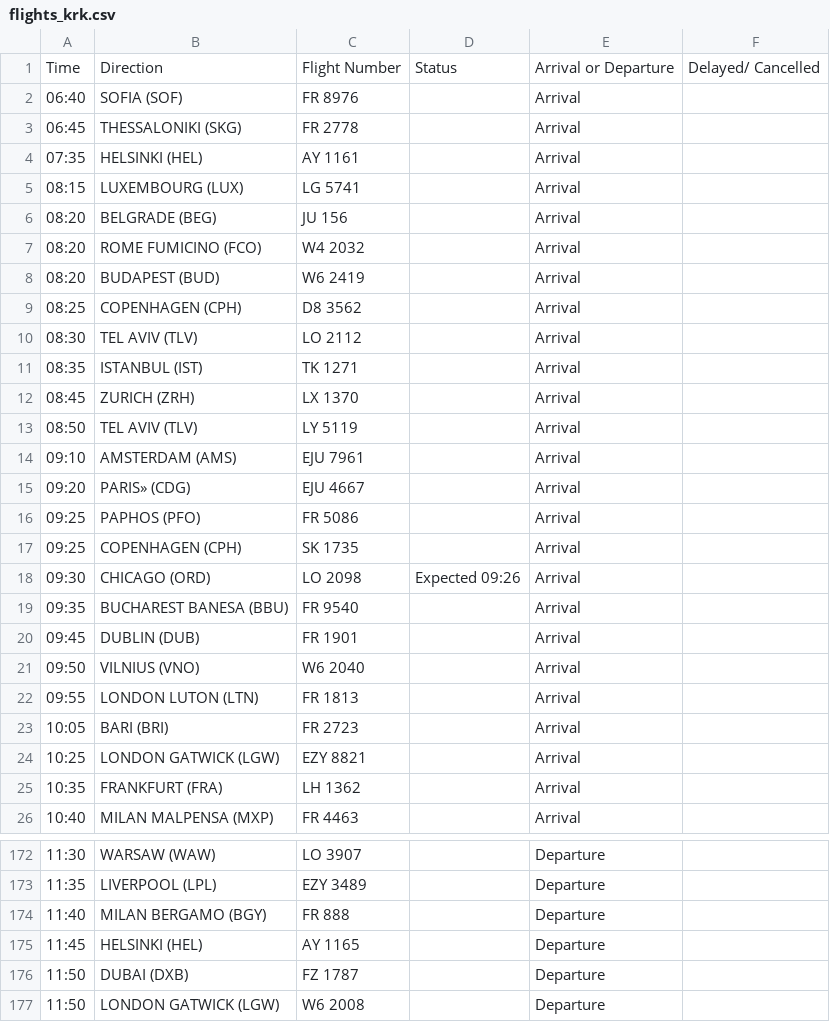
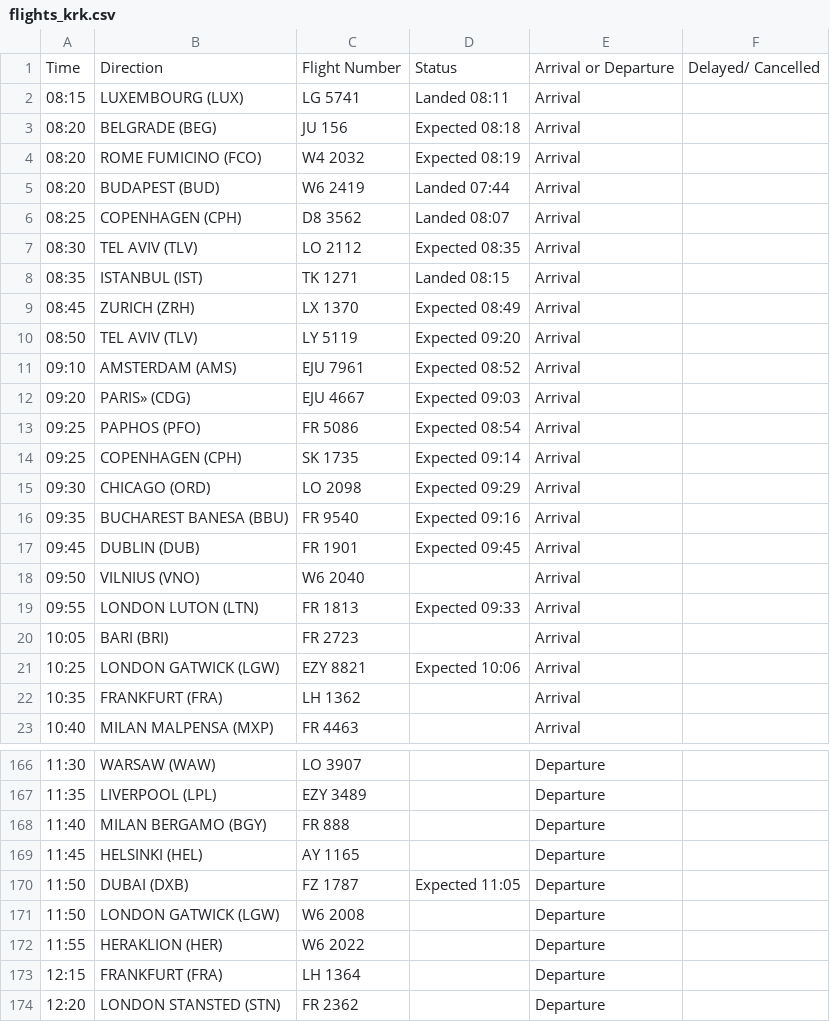
Before and after one commit to ljswierzawska/flights-krakow, a CSV file: flights_krk.csv, drawn as a sheet; only a part is shown, gaps mark what is left out; the shorter side is filled out with more unchanged rows; the diff covers the shown part only.

```diff
--- a/flights_krk.csv
+++ b/flights_krk.csv
@@ -1,25 +1,22 @@
 Time,Direction,Flight Number,Status,Arrival or Departure,Delayed/ Cancelled
-06:40,SOFIA (SOF),FR 8976,,Arrival,
-06:45,THESSALONIKI (SKG),FR 2778,,Arrival,
-07:35,HELSINKI (HEL),AY 1161,,Arrival,
-08:15,LUXEMBOURG (LUX),LG 5741,,Arrival,
-08:20,BELGRADE (BEG),JU 156,,Arrival,
-08:20,ROME FUMICINO (FCO),W4 2032,,Arrival,
-08:20,BUDAPEST (BUD),W6 2419,,Arrival,
-08:25,COPENHAGEN (CPH),D8 3562,,Arrival,
-08:30,TEL AVIV (TLV),LO 2112,,Arrival,
-08:35,ISTANBUL (IST),TK 1271,,Arrival,
-08:45,ZURICH (ZRH),LX 1370,,Arrival,
-08:50,TEL AVIV (TLV),LY 5119,,Arrival,
-09:10,AMSTERDAM (AMS),EJU 7961,,Arrival,
-09:20,PARIS» (CDG),EJU 4667,,Arrival,
-09:25,PAPHOS (PFO),FR 5086,,Arrival,
-09:25,COPENHAGEN (CPH),SK 1735,,Arrival,
-09:30,CHICAGO (ORD),LO 2098,Expected 09:26,Arrival,
-09:35,BUCHAREST BANESA (BBU),FR 9540,,Arrival,
-09:45,DUBLIN (DUB),FR 1901,,Arrival,
+08:15,LUXEMBOURG (LUX),LG 5741,Landed 08:11,Arrival,
+08:20,BELGRADE (BEG),JU 156,Expected 08:18,Arrival,
+08:20,ROME FUMICINO (FCO),W4 2032,Expected 08:19,Arrival,
+08:20,BUDAPEST (BUD),W6 2419,Landed 07:44,Arrival,
+08:25,COPENHAGEN (CPH),D8 3562,Landed 08:07,Arrival,
+08:30,TEL AVIV (TLV),LO 2112,Expected 08:35,Arrival,
+08:35,ISTANBUL (IST),TK 1271,Landed 08:15,Arrival,
+08:45,ZURICH (ZRH),LX 1370,Expected 08:49,Arrival,
+08:50,TEL AVIV (TLV),LY 5119,Expected 09:20,Arrival,
+09:10,AMSTERDAM (AMS),EJU 7961,Expected 08:52,Arrival,
+09:20,PARIS» (CDG),EJU 4667,Expected 09:03,Arrival,
+09:25,PAPHOS (PFO),FR 5086,Expected 08:54,Arrival,
+09:25,COPENHAGEN (CPH),SK 1735,Expected 09:14,Arrival,
+09:30,CHICAGO (ORD),LO 2098,Expected 09:29,Arrival,
+09:35,BUCHAREST BANESA (BBU),FR 9540,Expected 09:16,Arrival,
+09:45,DUBLIN (DUB),FR 1901,Expected 09:45,Arrival,
 09:50,VILNIUS (VNO),W6 2040,,Arrival,
-09:55,LONDON LUTON (LTN),FR 1813,,Arrival,
+09:55,LONDON LUTON (LTN),FR 1813,Expected 09:33,Arrival,
 10:05,BARI (BRI),FR 2723,,Arrival,
-10:25,LONDON GATWICK (LGW),EZY 8821,,Arrival,
+10:25,LONDON GATWICK (LGW),EZY 8821,Expected 10:06,Arrival,
 10:35,FRANKFURT (FRA),LH 1362,,Arrival,
@@ -175,3 +169,3 @@ Time,Direction,Flight Number,Status,Arrival or Departure,Delayed/ Cancelled
 11:45,HELSINKI (HEL),AY 1165,,Departure,
-11:50,DUBAI (DXB),FZ 1787,,Departure,
+11:50,DUBAI (DXB),FZ 1787,Expected 11:05,Departure,
 11:50,LONDON GATWICK (LGW),W6 2008,,Departure,
```
Also changed, not shown: 3 removed rows, 1 moved row and 20 edited cells elsewhere in this file.
